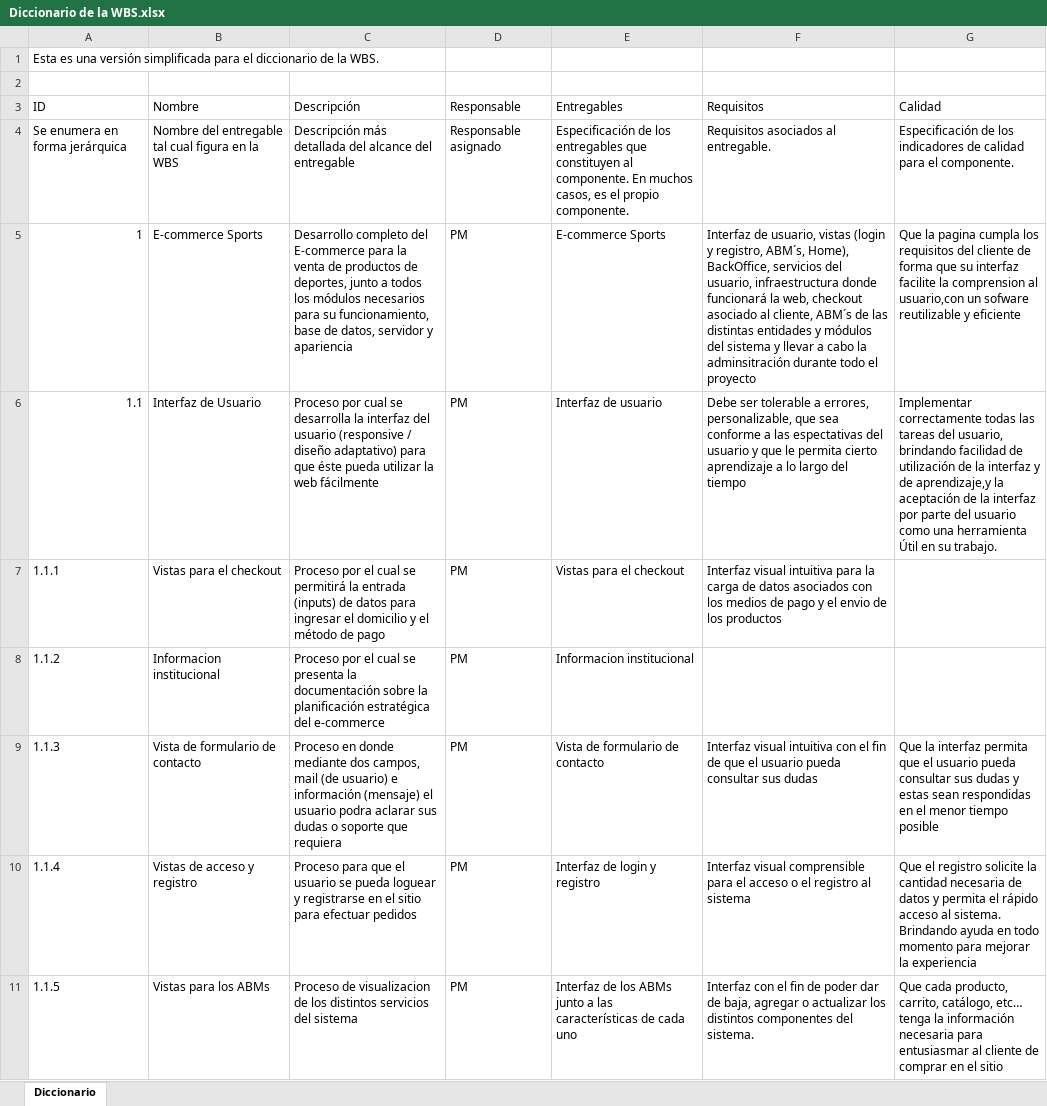
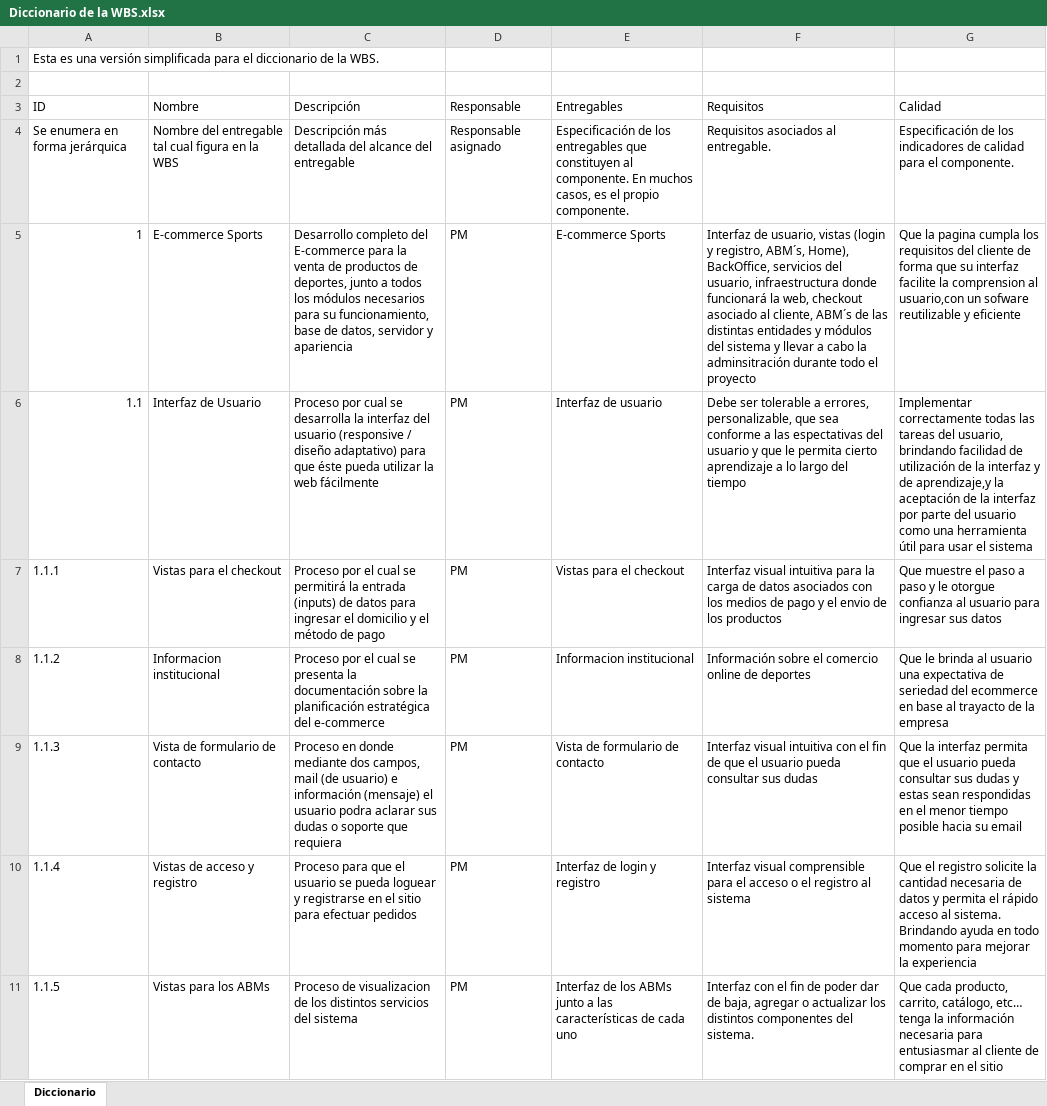
Before and after one commit to FrancoBorsani/Ecommerce-Sports, an Excel workbook: Planificación del proyecto/Diccionario de la WBS.xlsx, sheet Diccionario, drawn as a sheet; only a part is shown; values as stored, in another font and other column widths than the file's, no cell formats; table styles not drawn; the diff covers the shown part only; the diff names each change by its address in the sheet, - before the commit and + after, or states it on an @@ line.

Commit message:
Actualizado y adaptado el diccionario con respecto a la WBS v3.0

```diff
--- a/Planificación del proyecto/Diccionario de la WBS.xlsx (sheet Diccionario)
+++ b/Planificación del proyecto/Diccionario de la WBS.xlsx (sheet Diccionario)
-G6 (Calidad): …una herramienta Útil en su trabajo.
+G6 (Calidad): …una herramienta útil para usar el sistema
-G7 (Calidad): (empty)
+G7 (Calidad): Que muestre el paso a paso y le otorgue confianza al usuario para ingresar sus datos
-F8 (Requisitos): (empty)
+F8 (Requisitos): Información sobre el comercio online de deportes
-G8 (Calidad): (empty)
+G8 (Calidad): Que le brinda al usuario una expectativa de seriedad del ecommerce en base al trayacto de la empresa
-G9 (Calidad): …tiempo posible
+G9 (Calidad): …tiempo posible hacia su email
```
Also changed, not shown: 17 edited cells elsewhere in this sheet, cell formats.
